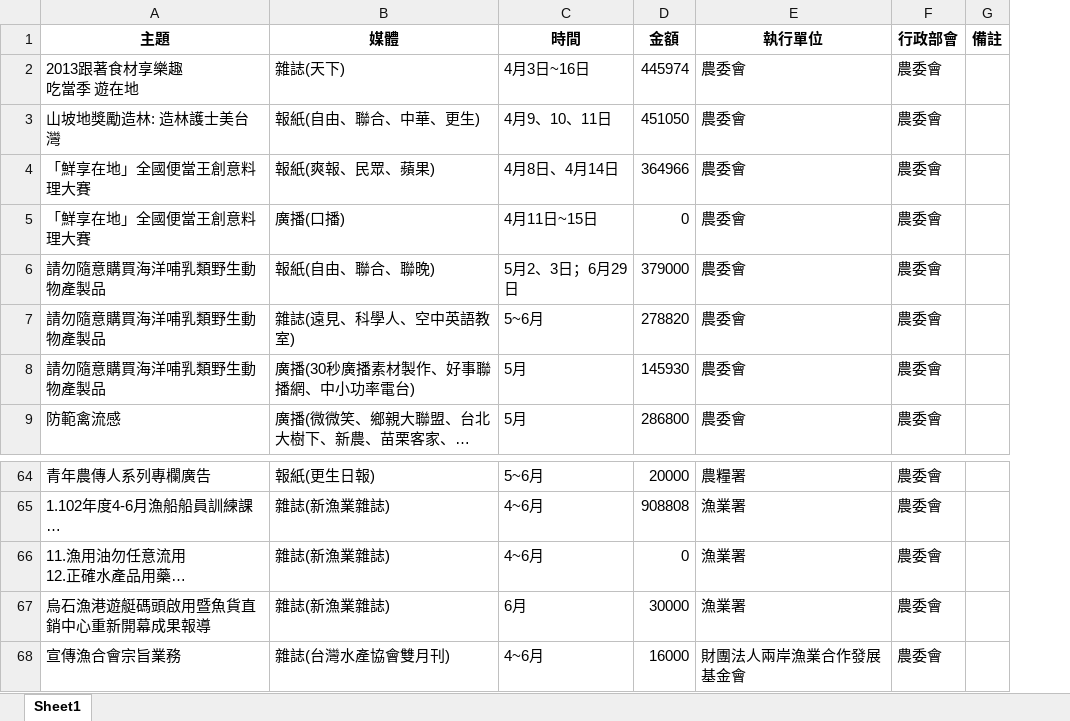
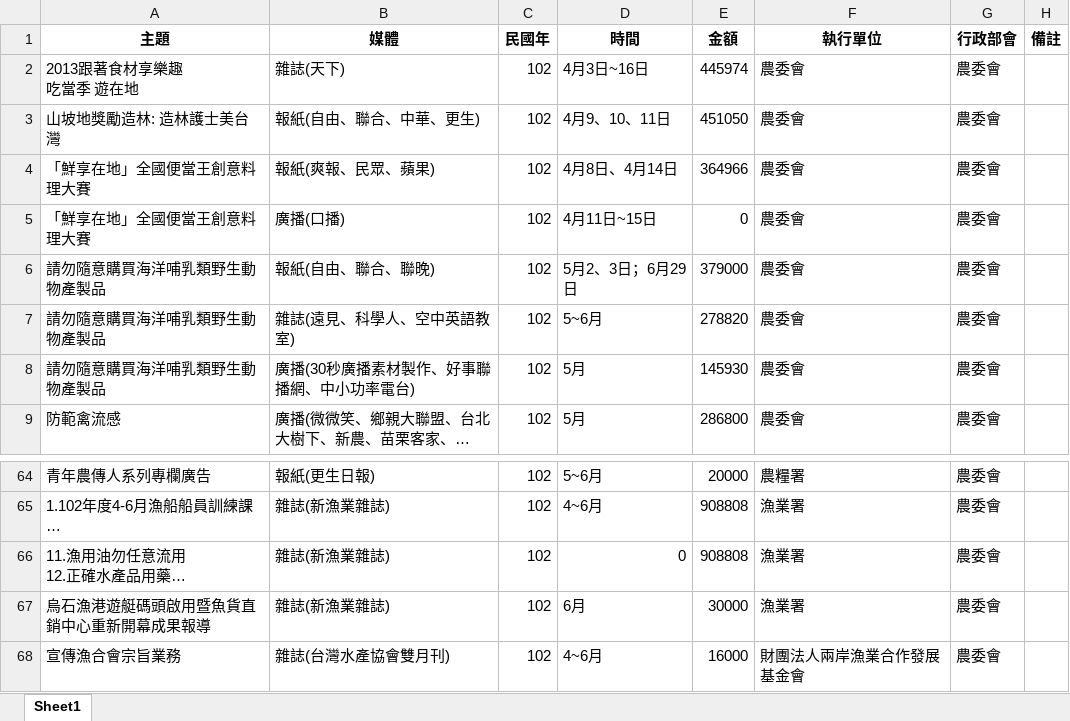
Before and after one commit to ccwang002/2014-NTU-NewsVis, an Excel workbook: 1_政策宣傳執情形/parsed/農委會/農委會主管102Q2廣宣彙整表.xlsx, sheet Sheet1, drawn as a sheet; only a part is shown, gaps mark what is left out; long unchanged cells end in …; values as stored, in another font and other column widths than the file's, no borders; addresses are those after the commit; the diff names each change by its address in the sheet, - before the commit and + after, or states it on an @@ line.

```diff
--- a/1_政策宣傳執情形/parsed/農委會/農委會主管102Q2廣宣彙整表.xlsx (sheet Sheet1)
+++ b/1_政策宣傳執情形/parsed/農委會/農委會主管102Q2廣宣彙整表.xlsx (sheet Sheet1)
+column C (民國年), rows 2-9: all 102; rows 64-68: all 102
-D66 (時間): 4~6月
+D66 (時間): 0
-E66 (金額): 0
+E66 (金額): 908808
```
Also changed, not shown: 1_政策宣傳執情形/parsed/農委會/農委會主管101年廣宣彙整.xlsx, 1_政策宣傳執情形/parsed/農委會/農委會主管102Q1廣宣彙整表.xlsx, 11 other files.
